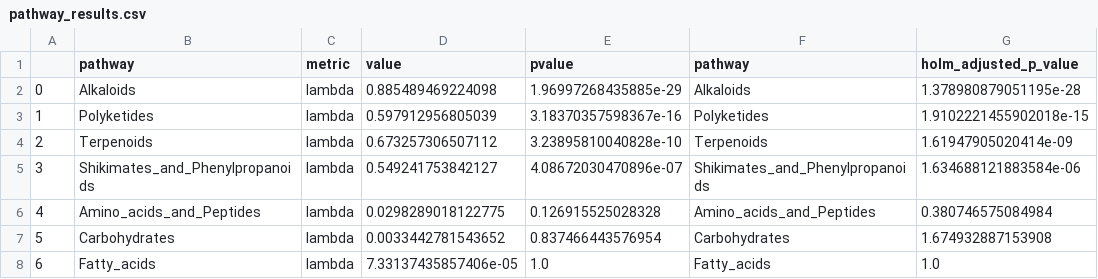
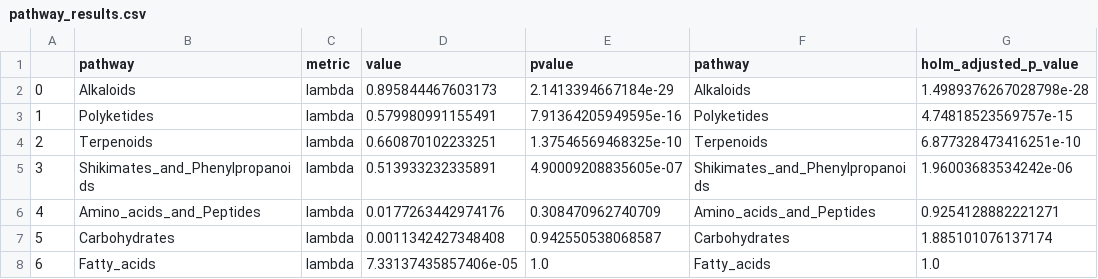
Before and after one commit to alrichardbollans/PhytoChemicalDiversity, a CSV file: phylogenetic_analysis/genus_phylogeny/outputs/pathway_results.csv, drawn as a sheet.

```diff
--- a/phylogenetic_analysis/genus_phylogeny/outputs/pathway_results.csv
+++ b/phylogenetic_analysis/genus_phylogeny/outputs/pathway_results.csv
@@ -1,8 +1,8 @@
 ,pathway,metric,value,pvalue,pathway,holm_adjusted_p_value
-0,Alkaloids,lambda,0.885489469224098,1.96997268435885e-29,Alkaloids,1.378980879051195e-28
-1,Polyketides,lambda,0.597912956805039,3.18370357598367e-16,Polyketides,1.9102221455902018e-15
-2,Terpenoids,lambda,0.673257306507112,3.23895810040828e-10,Terpenoids,1.61947905020414e-09
-3,Shikimates_and_Phenylpropanoids,lambda,0.549241753842127,4.08672030470896e-07,Shikimates_and_Phenylpropanoids,1.634688121883584e-06
-4,Amino_acids_and_Peptides,lambda,0.0298289018122775,0.126915525028328,Amino_acids_and_Peptides,0.380746575084984
-5,Carbohydrates,lambda,0.0033442781543652,0.837466443576954,Carbohydrates,1.674932887153908
+0,Alkaloids,lambda,0.895844467603173,2.1413394667184e-29,Alkaloids,1.4989376267028798e-28
+1,Polyketides,lambda,0.579980991155491,7.91364205949595e-16,Polyketides,4.74818523569757e-15
+2,Terpenoids,lambda,0.660870102233251,1.37546569468325e-10,Terpenoids,6.877328473416251e-10
+3,Shikimates_and_Phenylpropanoids,lambda,0.513933232335891,4.90009208835605e-07,Shikimates_and_Phenylpropanoids,1.96003683534242e-06
+4,Amino_acids_and_Peptides,lambda,0.0177263442974176,0.308470962740709,Amino_acids_and_Peptides,0.9254128882221271
+5,Carbohydrates,lambda,0.0011342427348408,0.942550538068587,Carbohydrates,1.885101076137174
 6,Fatty_acids,lambda,7.33137435857406e-05,1.0,Fatty_acids,1.0
```
Also changed, not shown: collect_and_compile_data/get_diversity_metrics/outputs/group_data/Genus.csv, collect_and_compile_data/get_diversity_metrics/outputs/group_data/Genus_transformed.csv, 12 other files.
